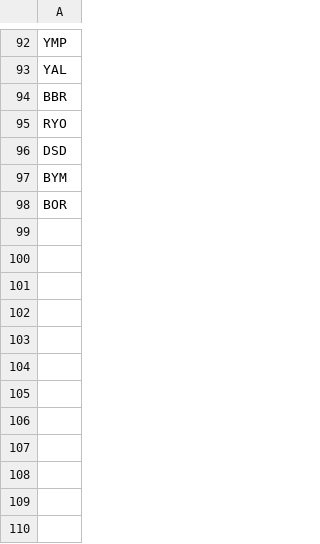
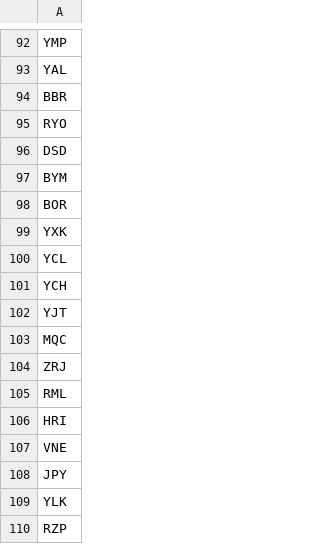
Before and after one commit to spencerm/airline, a CSV file: airline-data/removal-airports.csv, drawn as a sheet; only a part is shown, gaps mark what is left out.

```diff
--- a/airline-data/removal-airports.csv
+++ b/airline-data/removal-airports.csv
@@ -98 +98,13 @@ BYM
 BOR
+YXK
+YCL
+YCH
+YJT
+MQC
+ZRJ
+RML
+HRI
+VNE
+JPY
+YLK
+RZP
```
Also changed, not shown: airline-data/country-data-2022.csv, airline-data/destinations.csv, 10 other files.
